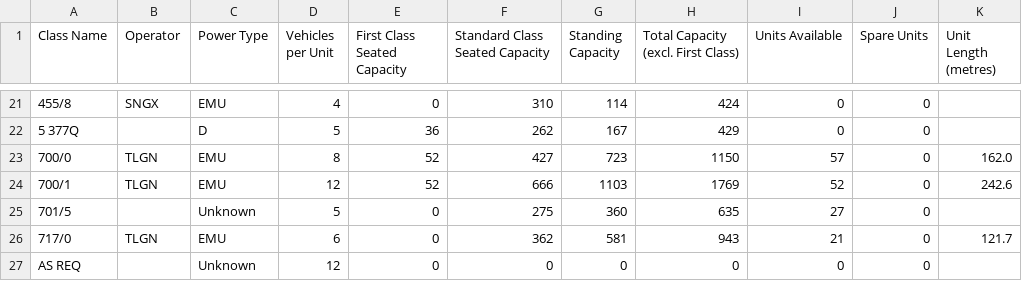
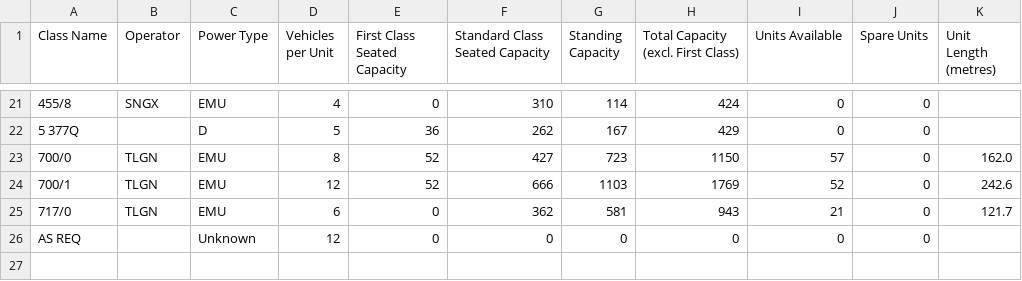
Before and after one commit to Albinoboy64/Train-Planning-Tools, a CSV file: rstools/statspack/fleet_default.csv, drawn as a sheet; only a part is shown, gaps mark what is left out; the diff names each change by its address in the sheet, - before the commit and + after, or states it on an @@ line.

```diff
--- a/rstools/statspack/fleet_default.csv
+++ b/rstools/statspack/fleet_default.csv
-row 25: 701/5 |  | Unknown | 5 | 0 | 275 | 360 | 635 | 27 | 0
```
Also changed, not shown: 2 other files.
